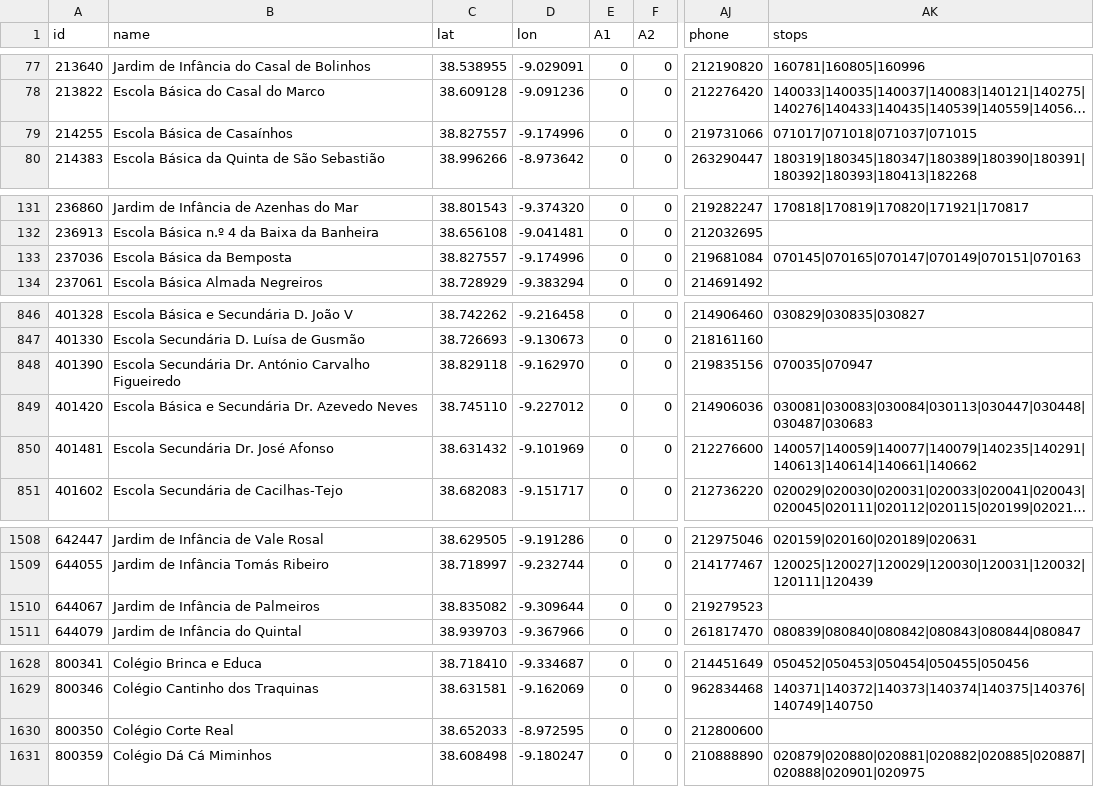
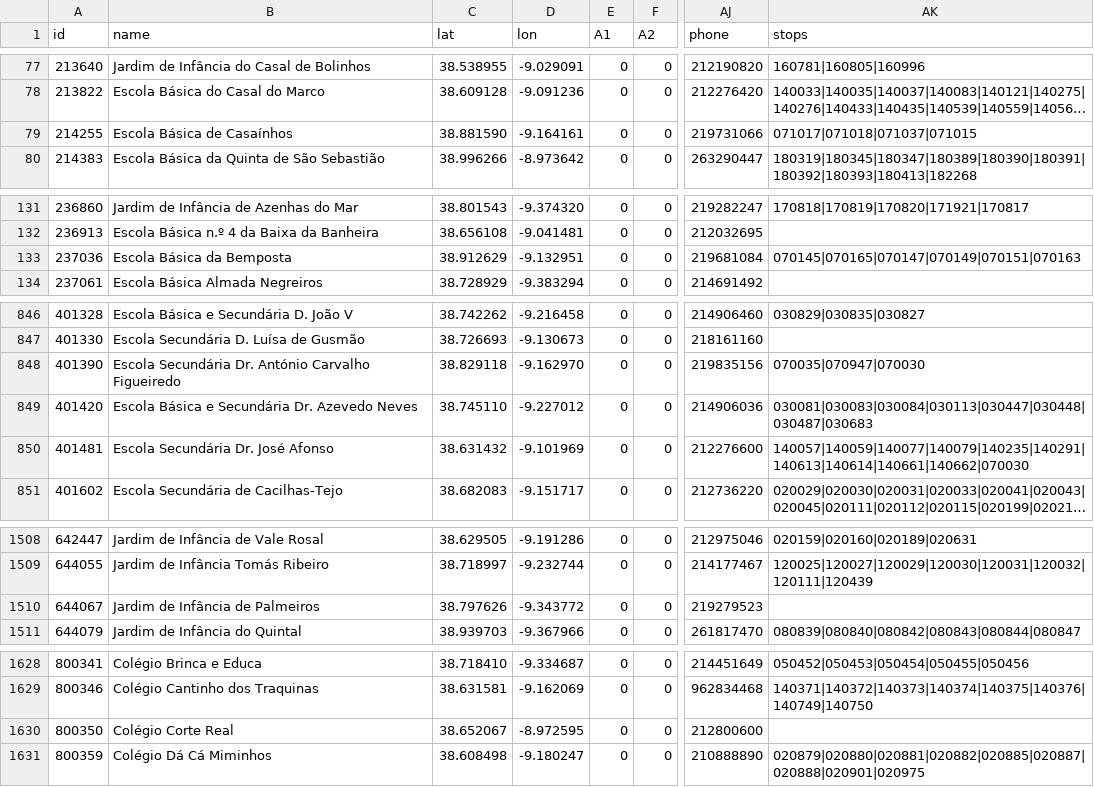
Before and after one commit to carrismetropolitana/datasets, a CSV file: facilities/schools/schools.csv, drawn as a sheet; only a part is shown, gaps mark what is left out; long unchanged cells end in …; the diff names each change by its address in the sheet, - before the commit and + after, or states it on an @@ line.

Commit message:
Updated schools and associated stops

```diff
--- a/facilities/schools/schools.csv
+++ b/facilities/schools/schools.csv
-C79 (lat): 38.827557
+C79 (lat): 38.881590
-D79 (lon): -9.174996
+D79 (lon): -9.164161
-C133 (lat): 38.827557
+C133 (lat): 38.912629
-D133 (lon): -9.174996
+D133 (lon): -9.132951
-AK848 (stops): 070035|070947
+AK848 (stops): 070035|070947|070030
-AK850 (stops): 140057|140059|140077|140079|140235|140291|140613|140614|140661|140662
+AK850 (stops): 140057|140059|140077|140079|140235|140291|140613|140614|140661|140662|070030
-C1510 (lat): 38.835082
+C1510 (lat): 38.797626
-D1510 (lon): -9.309644
+D1510 (lon): -9.343772
-C1630 (lat): 38.652033
+C1630 (lat): 38.652067
```
